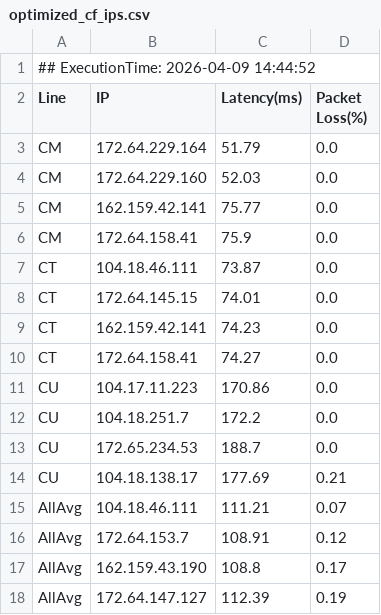
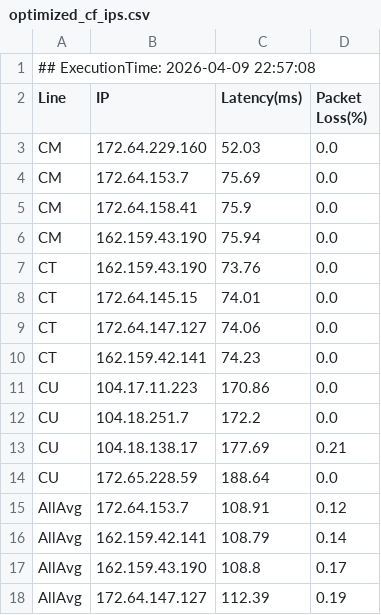
Before and after one commit to Djx-Ybelove/OptiDomain-Pages, a CSV file: optimized_cf_ips.csv, drawn as a sheet.

Commit message:
chore(data): cross-repo warp sync nodes (V6.0 Final Edition) 🔥

```diff
--- a/optimized_cf_ips.csv
+++ b/optimized_cf_ips.csv
@@ -1,17 +1,17 @@
-## ExecutionTime: 2026-04-09 14:44:52
+## ExecutionTime: 2026-04-09 22:57:08
 Line,IP,Latency(ms),Packet Loss(%)
-CM,172.64.229.164,51.79,0.0
 CM,172.64.229.160,52.03,0.0
-CM,162.159.42.141,75.77,0.0
+CM,172.64.153.7,75.69,0.0
 CM,172.64.158.41,75.9,0.0
-CT,104.18.46.111,73.87,0.0
+CM,162.159.43.190,75.94,0.0
+CT,162.159.43.190,73.76,0.0
 CT,172.64.145.15,74.01,0.0
+CT,172.64.147.127,74.06,0.0
 CT,162.159.42.141,74.23,0.0
-CT,172.64.158.41,74.27,0.0
 CU,104.17.11.223,170.86,0.0
 CU,104.18.251.7,172.2,0.0
-CU,172.65.234.53,188.7,0.0
 CU,104.18.138.17,177.69,0.21
-AllAvg,104.18.46.111,111.21,0.07
+CU,172.65.228.59,188.64,0.0
 AllAvg,172.64.153.7,108.91,0.12
+AllAvg,162.159.42.141,108.79,0.14
 AllAvg,162.159.43.190,108.8,0.17
```
